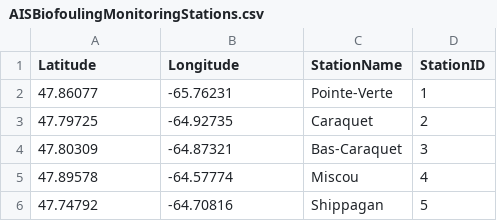
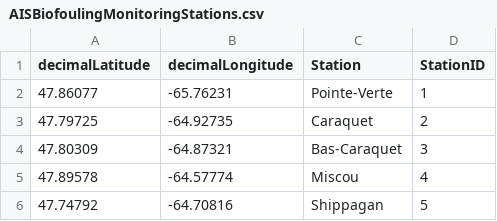
Before and after one commit to dfo-gulf-science/fgp-datasets, a CSV file: 503a957e (grais)/AISBiofoulingMonitoringStations.csv, drawn as a sheet; only a part is shown.

```diff
--- a/503a957e (grais)/AISBiofoulingMonitoringStations.csv
+++ b/503a957e (grais)/AISBiofoulingMonitoringStations.csv
@@ -1,2 +1,2 @@
-Latitude,Longitude,StationName,StationID,,,,,,
+decimalLatitude,decimalLongitude,Station,StationID,,,,,,
 47.86077,-65.76231,Pointe-Verte,1,,,,,,
```
Also changed, not shown: 503a957e (grais)/AISBiofoulingMonitoring_Dataset_Detection_PercentCover_9Hxu6F0.csv, 2 other files.
